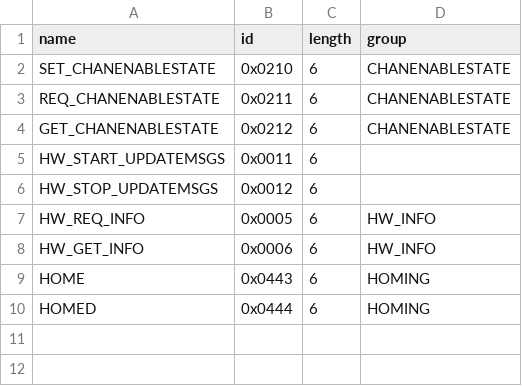
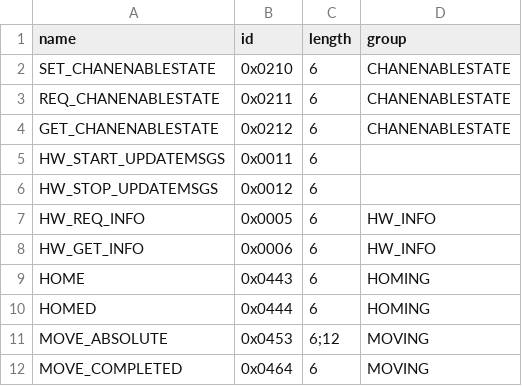
Before and after one commit to MillieFD/thormotion, a CSV file: messages.csv, drawn as a sheet.

Commit message:
Added `MOVE_ABSOLUTE` and `MOVE_COMPLETED` entries to `messages.csv` for handling new movement actions.

```diff
--- a/messages.csv
+++ b/messages.csv
@@ -10 +10,3 @@ HOME,0x0443,6,HOMING
 HOMED,0x0444,6,HOMING
+MOVE_ABSOLUTE,0x0453,6;12,MOVING
+MOVE_COMPLETED,0x0464,6,MOVING
```
Also changed, not shown: 1 other file.
